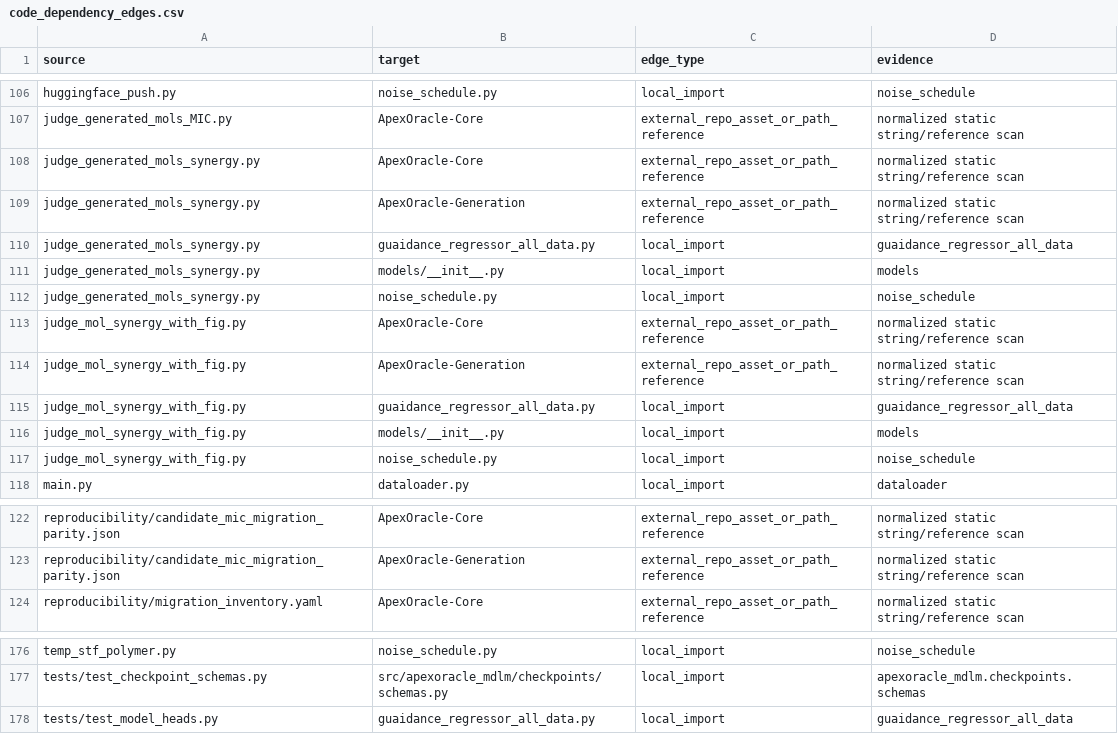
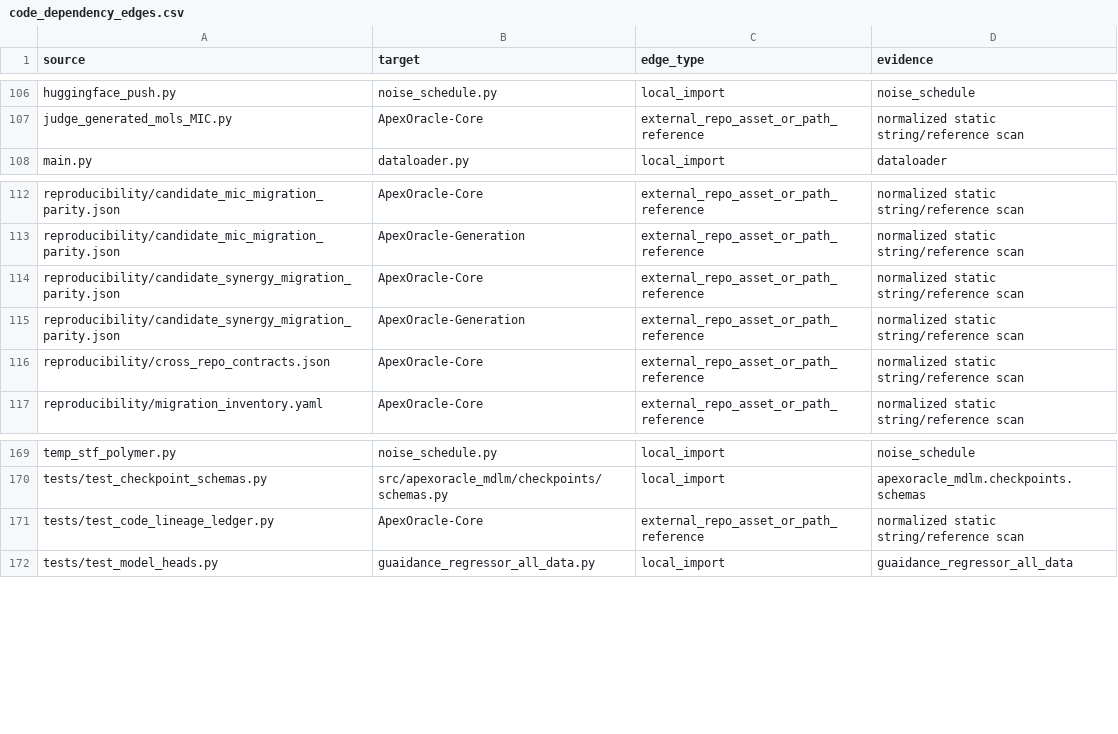
Before and after one commit to DragonDescentZerotsu/ApexOracle-MDLM, a CSV file: reproducibility/code_dependency_edges.csv, drawn as a sheet; only a part is shown, gaps mark what is left out; removed rows and columns are numbered as before the commit, all else as after; the diff names each change by its address in the sheet, - before the commit and + after, or states it on an @@ line.

```diff
--- a/reproducibility/code_dependency_edges.csv
+++ b/reproducibility/code_dependency_edges.csv
-row 108: judge_generated_mols_synergy.py | ApexOracle-Core | external_repo_asset_or_path_reference | normalized static string/reference scan
-row 109: judge_generated_mols_synergy.py | ApexOracle-Generation | external_repo_asset_or_path_reference | normalized static string/reference scan
-row 110: judge_generated_mols_synergy.py | guaidance_regressor_all_data.py | local_import | guaidance_regressor_all_data
-row 111: judge_generated_mols_synergy.py | models/__init__.py | local_import | models
-row 112: judge_generated_mols_synergy.py | noise_schedule.py | local_import | noise_schedule
-row 113: judge_mol_synergy_with_fig.py | ApexOracle-Core | external_repo_asset_or_path_reference | normalized static string/reference scan
-row 114: judge_mol_synergy_with_fig.py | ApexOracle-Generation | external_repo_asset_or_path_reference | normalized static string/reference scan
-row 115: judge_mol_synergy_with_fig.py | guaidance_regressor_all_data.py | local_import | guaidance_regressor_all_data
-row 116: judge_mol_synergy_with_fig.py | models/__init__.py | local_import | models
-row 117: judge_mol_synergy_with_fig.py | noise_schedule.py | local_import | noise_schedule
+row 114: reproducibility/candidate_synergy_migration_parity.json | ApexOracle-Core | external_repo_asset_or_path_reference | normalized static string/reference scan
+row 115: reproducibility/candidate_synergy_migration_parity.json | ApexOracle-Generation | external_repo_asset_or_path_reference | normalized static string/reference scan
+row 116: reproducibility/cross_repo_contracts.json | ApexOracle-Core | external_repo_asset_or_path_reference | normalized static string/reference scan
+row 171: tests/test_code_lineage_ledger.py | ApexOracle-Core | external_repo_asset_or_path_reference | normalized static string/reference scan
```
Also changed, not shown: reproducibility/code_asset_ledger.csv, reproducibility/definition_clone_groups.csv, 24 other files.
